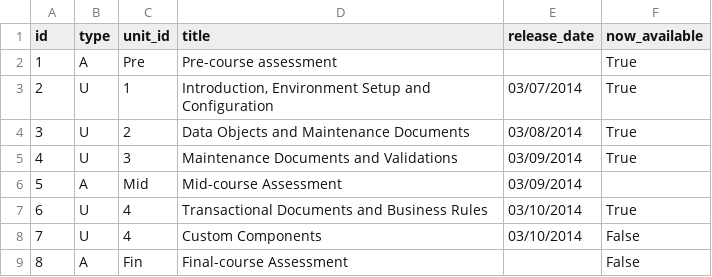
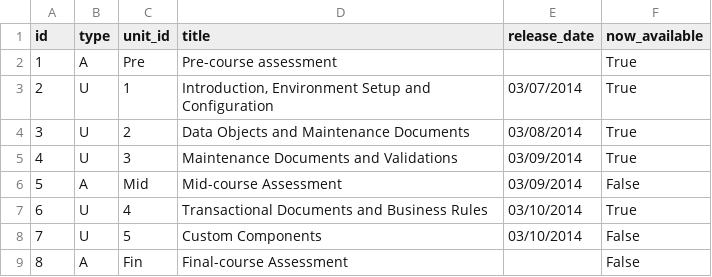
Before and after one commit to leo-at-rsmart/shiny-octo-batman, a CSV file: data/unit.csv, drawn as a sheet.

```diff
--- a/data/unit.csv
+++ b/data/unit.csv
@@ -5,5 +5,5 @@ id,type,unit_id,title,release_date,now_available
 4,U,3,Maintenance Documents and Validations,03/09/2014,True
-5,A,Mid,Mid-course Assessment,03/09/2014,
+5,A,Mid,Mid-course Assessment,03/09/2014,False
 6,U,4,Transactional Documents and Business Rules,03/10/2014,True
-7,U,4,Custom Components,03/10/2014,False
+7,U,5,Custom Components,03/10/2014,False
 8,A,Fin,Final-course Assessment,,False
```
Also changed, not shown: 8 other files.
